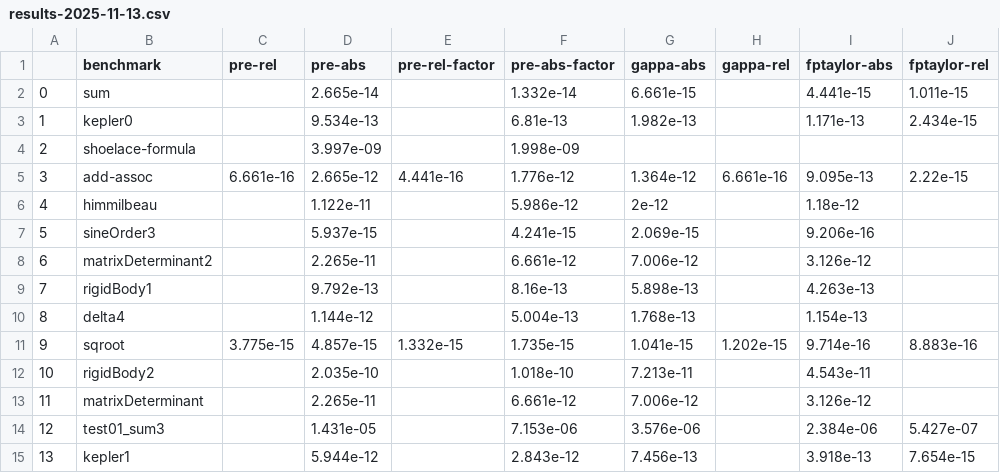
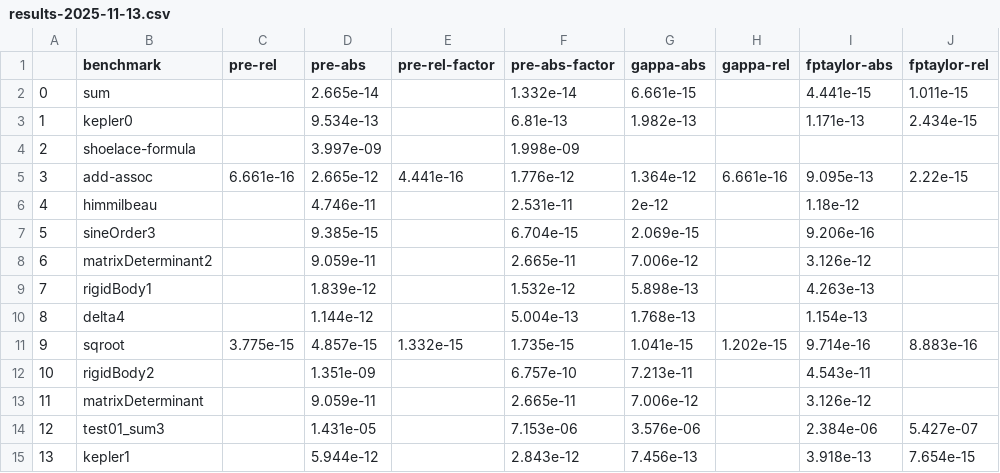
Before and after one commit to Athena-Types/numerics-playground, a CSV file: plots/results-2025-11-13.csv, drawn as a sheet.

Commit message:
Redone results

```diff
--- a/plots/results-2025-11-13.csv
+++ b/plots/results-2025-11-13.csv
@@ -5,10 +5,10 @@
 3,add-assoc,6.661e-16,2.665e-12,4.441e-16,1.776e-12,1.364e-12,6.661e-16,9.095e-13,2.22e-15
-4,himmilbeau,,1.122e-11,,5.986e-12,2e-12,,1.18e-12,
-5,sineOrder3,,5.937e-15,,4.241e-15,2.069e-15,,9.206e-16,
-6,matrixDeterminant2,,2.265e-11,,6.661e-12,7.006e-12,,3.126e-12,
-7,rigidBody1,,9.792e-13,,8.16e-13,5.898e-13,,4.263e-13,
+4,himmilbeau,,4.746e-11,,2.531e-11,2e-12,,1.18e-12,
+5,sineOrder3,,9.385e-15,,6.704e-15,2.069e-15,,9.206e-16,
+6,matrixDeterminant2,,9.059e-11,,2.665e-11,7.006e-12,,3.126e-12,
+7,rigidBody1,,1.839e-12,,1.532e-12,5.898e-13,,4.263e-13,
 8,delta4,,1.144e-12,,5.004e-13,1.768e-13,,1.154e-13,
 9,sqroot,3.775e-15,4.857e-15,1.332e-15,1.735e-15,1.041e-15,1.202e-15,9.714e-16,8.883e-16
-10,rigidBody2,,2.035e-10,,1.018e-10,7.213e-11,,4.543e-11,
-11,matrixDeterminant,,2.265e-11,,6.661e-12,7.006e-12,,3.126e-12,
+10,rigidBody2,,1.351e-09,,6.757e-10,7.213e-11,,4.543e-11,
+11,matrixDeterminant,,9.059e-11,,2.665e-11,7.006e-12,,3.126e-12,
 12,test01_sum3,,1.431e-05,,7.153e-06,3.576e-06,,2.384e-06,5.427e-07
```
